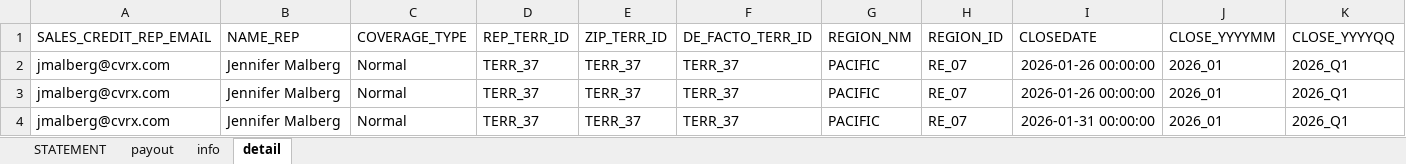
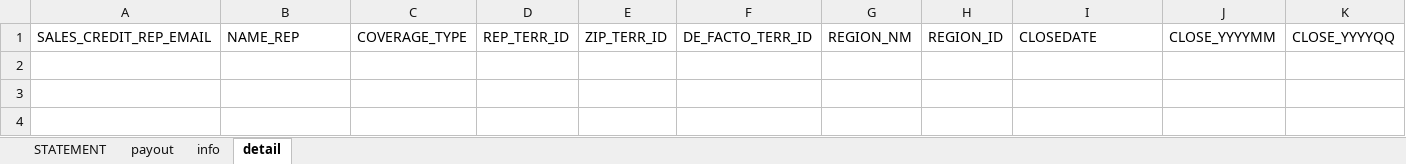
Before and after one commit to asorensenCVRX/comp_statements, an Excel workbook: Excel Files/COMP_STATEMENT.xlsx, sheet detail, drawn as a sheet; only a part is shown; values as stored, in another font and other column widths than the file's, no borders; rows hold the shown columns only; the diff names each change by its address in the sheet, - before the commit and + after, or states it on an @@ line.

```diff
--- a/Excel Files/COMP_STATEMENT.xlsx (sheet detail)
+++ b/Excel Files/COMP_STATEMENT.xlsx (sheet detail)
-row 2: jmalberg@cvrx.com | Jennifer Malberg | Normal | TERR_37 | TERR_37 | TERR_37 | PACIFIC | RE_07 | 2026-01-26 00:00:00 | 2026_01 | 2026_Q1
-row 3: jmalberg@cvrx.com | Jennifer Malberg | Normal | TERR_37 | TERR_37 | TERR_37 | PACIFIC | RE_07 | 2026-01-26 00:00:00 | 2026_01 | 2026_Q1
-row 4: jmalberg@cvrx.com | Jennifer Malberg | Normal | TERR_37 | TERR_37 | TERR_37 | PACIFIC | RE_07 | 2026-01-31 00:00:00 | 2026_01 | 2026_Q1
```
Also changed, not shown: sheet payout, sheet STATEMENT, sheet info, Excel Files/COMP_STATEMENT_ASD.xlsx, Excel Files/COMP_STATEMENT_ATM_2026.xlsx, 8 other files.
